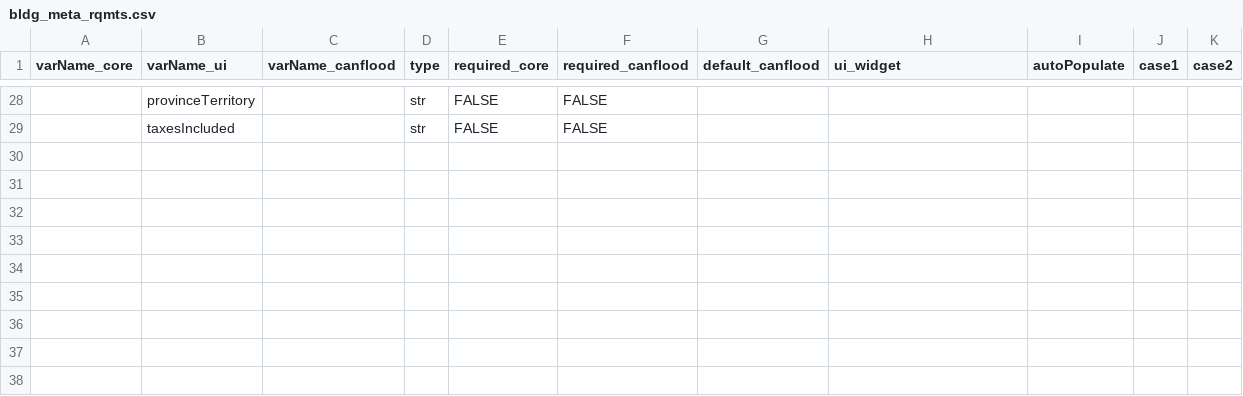
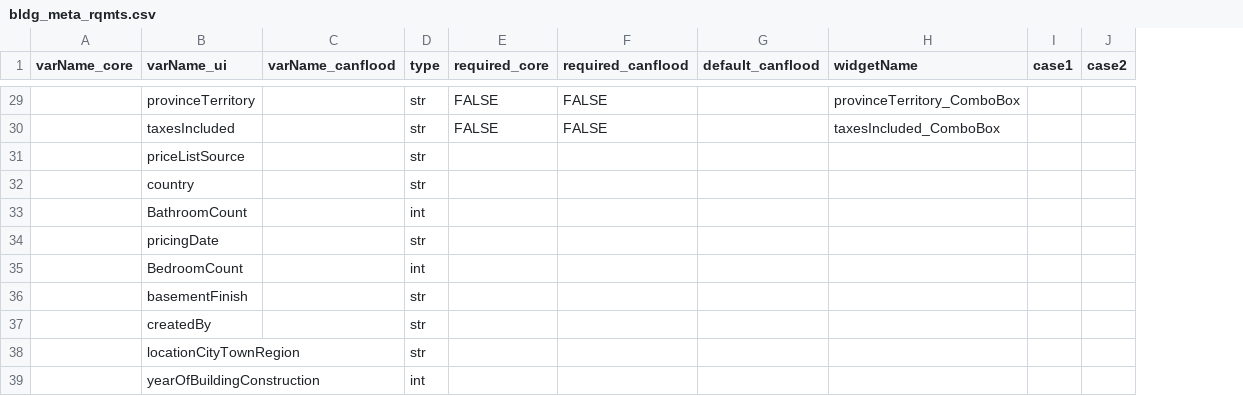
Before and after one commit to NRCan/CanCurve, a CSV file: cancurve/bldgs/bldg_meta_rqmts.csv, drawn as a sheet; only a part is shown, gaps mark what is left out; removed rows and columns are numbered as before the commit, all else as after; the diff covers the shown part only; the diff names each change by its address in the sheet, - before the commit and + after, or states it on an @@ line.

Commit message:
_get_building_details

```diff
--- a/cancurve/bldgs/bldg_meta_rqmts.csv
+++ b/cancurve/bldgs/bldg_meta_rqmts.csv
-column I (autoPopulate), empty
-H1: ui_widget
+H1: widgetName
-H29 (widgetName): (empty)
+H29 (widgetName): provinceTerritory_ComboBox
-H30 (widgetName): (empty)
+H30 (widgetName): taxesIncluded_ComboBox
+row 31:  | priceListSource |  | str
+row 32:  | country |  | str
+row 33:  | BathroomCount |  | int
+row 34:  | pricingDate |  | str
+row 35:  | BedroomCount |  | int
+row 36:  | basementFinish |  | str
+row 37:  | createdBy |  | str
+row 38:  | locationCityTownRegion |  | str
+row 39:  | yearOfBuildingConstruction |  | int
```
Also changed, not shown: 3 added rows, 2 removed rows and 15 edited cells elsewhere in this file, 6 other files.
